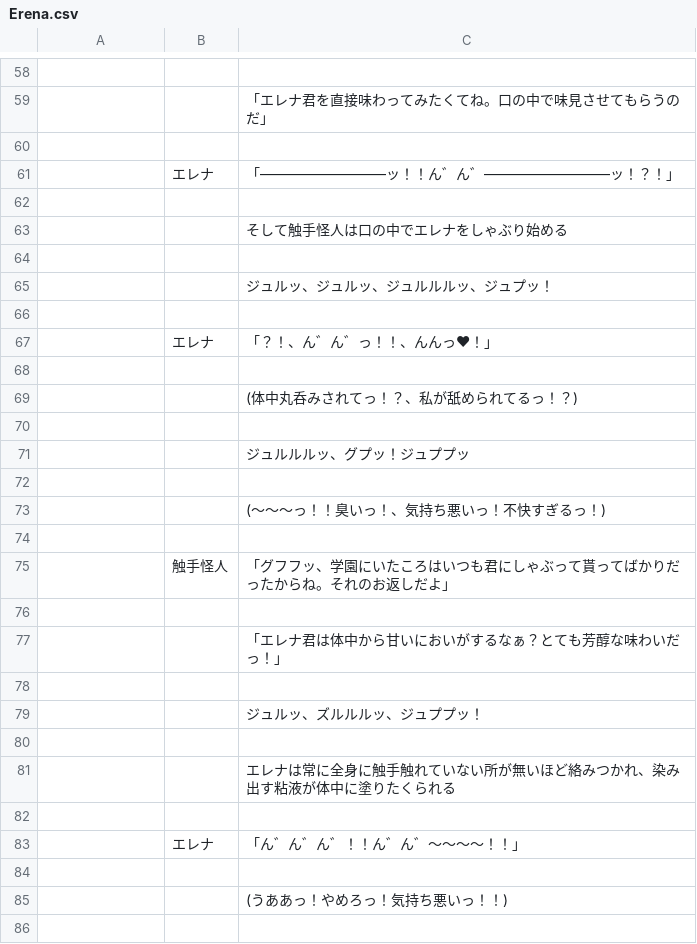
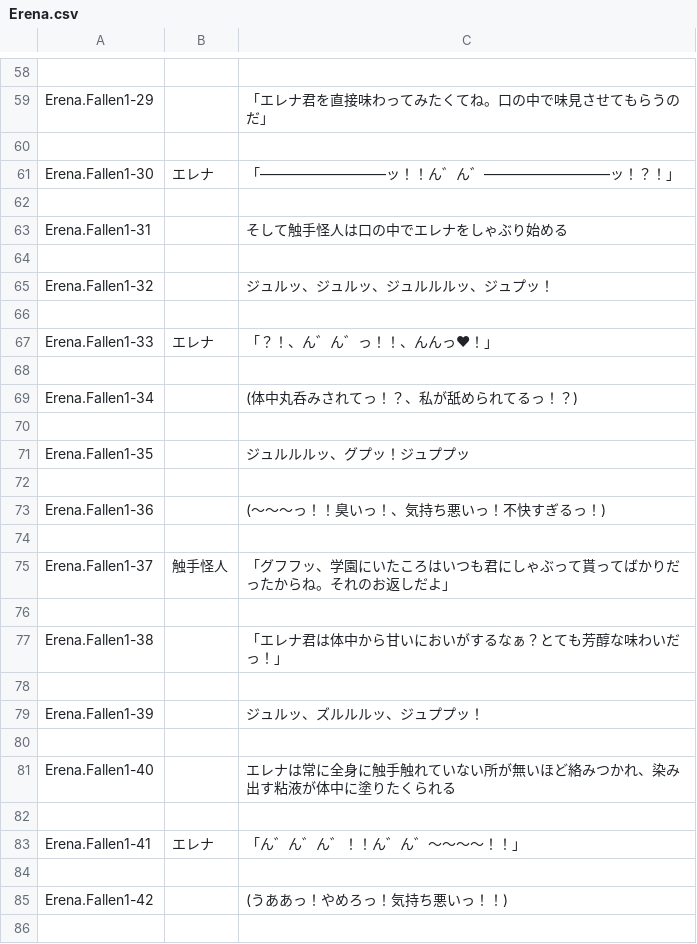
Before and after one commit to maryphun/magicheroines, a CSV file: Assets/Resources/LocalizationSheet/Erena.csv, drawn as a sheet; only a part is shown, gaps mark what is left out; the diff covers the shown part only; the diff names each change by its address in the sheet, - before the commit and + after, or states it on an @@ line.

```diff
--- a/Assets/Resources/LocalizationSheet/Erena.csv
+++ b/Assets/Resources/LocalizationSheet/Erena.csv
-A59: (empty)
+A59: Erena.Fallen1-29
-A61: (empty)
+A61: Erena.Fallen1-30
-A63: (empty)
+A63: Erena.Fallen1-31
-A65: (empty)
+A65: Erena.Fallen1-32
-A67: (empty)
+A67: Erena.Fallen1-33
-A69: (empty)
+A69: Erena.Fallen1-34
-A71: (empty)
+A71: Erena.Fallen1-35
-A73: (empty)
+A73: Erena.Fallen1-36
-A75: (empty)
+A75: Erena.Fallen1-37
-A77: (empty)
+A77: Erena.Fallen1-38
-A79: (empty)
+A79: Erena.Fallen1-39
-A81: (empty)
+A81: Erena.Fallen1-40
-A83: (empty)
+A83: Erena.Fallen1-41
-A85: (empty)
+A85: Erena.Fallen1-42
```
Also changed, not shown: 61 edited cells elsewhere in this file, 6 other files.
